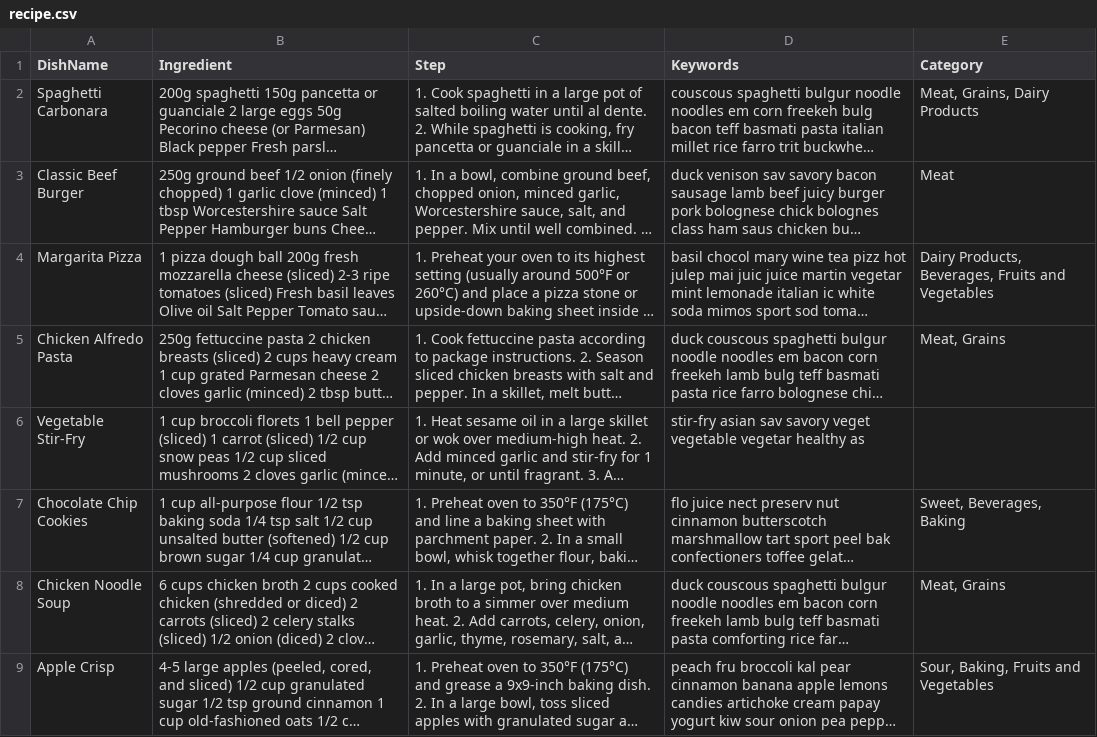
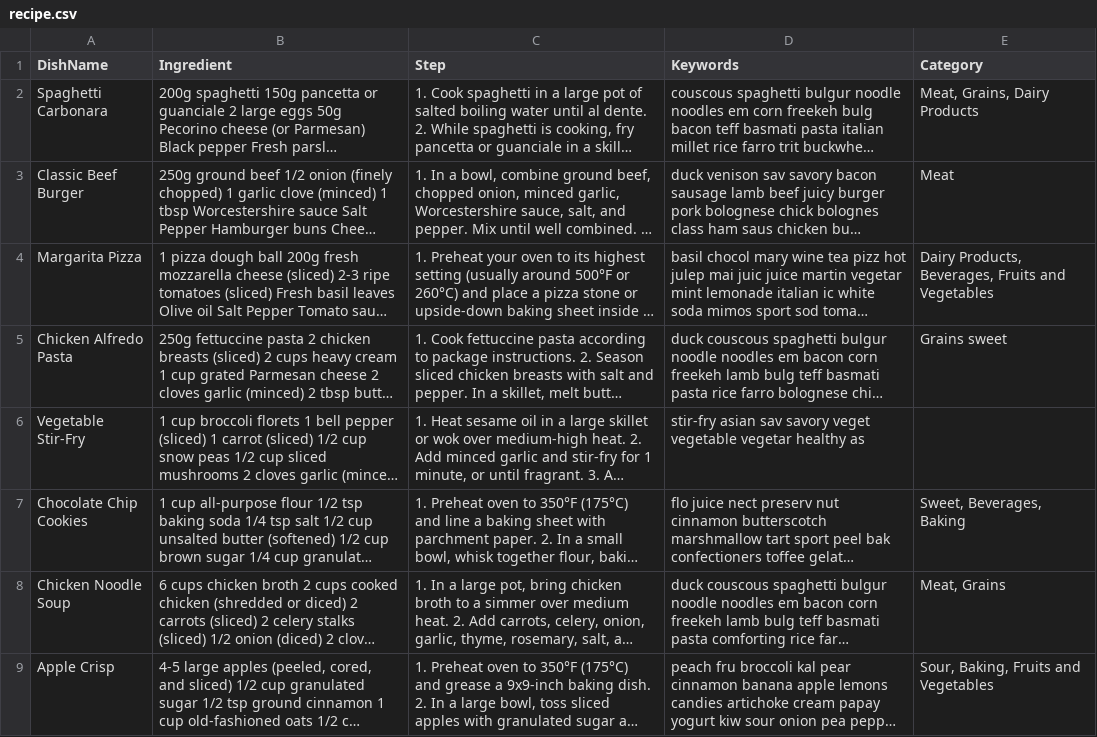
Before and after one commit to Maloulou99/Chatbot, a CSV file: csv/recipe.csv, drawn as a sheet; only a part is shown; long unchanged cells end in …; the diff names each change by its address in the sheet, - before the commit and + after, or states it on an @@ line.

```diff
--- a/csv/recipe.csv
+++ b/csv/recipe.csv
-E5 (Category): Meat, Grains
+E5 (Category): Grains sweet
```
Also changed, not shown: 2 other files.
